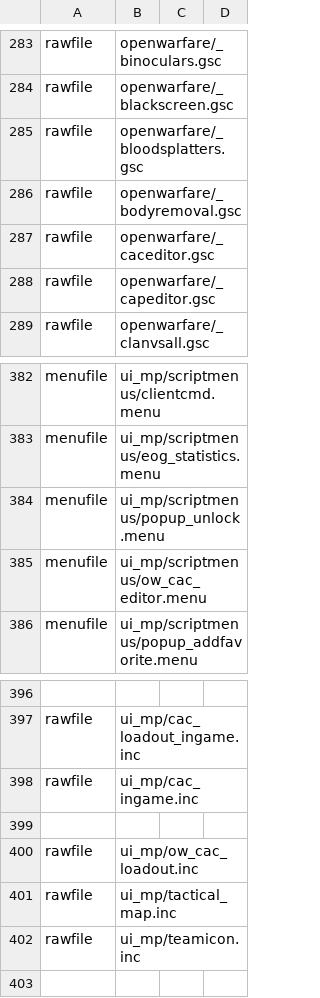
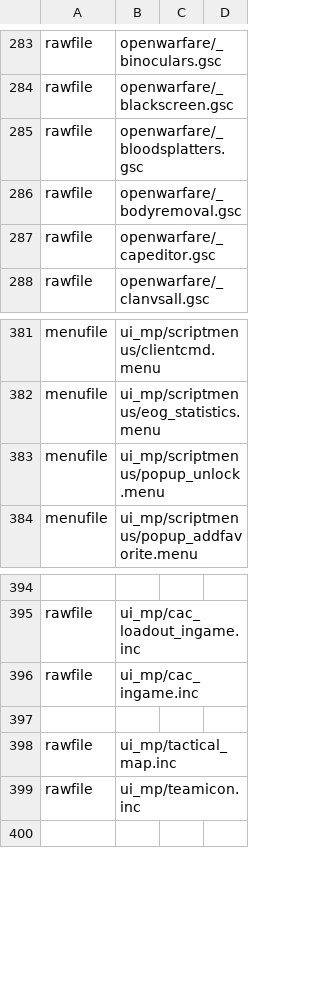
Before and after one commit to ObelardO/Cod4x-Obelwarfare-Mod, a CSV file: _Base/mod.csv, drawn as a sheet; only a part is shown, gaps mark what is left out; the diff names each change by its address in the sheet, - before the commit and + after, or states it on an @@ line.

Commit message:
Remove old Create-a-Class editor

```diff
--- a/_Base/mod.csv
+++ b/_Base/mod.csv
-row 287: rawfile | openwarfare/_caceditor.gsc
-row 385: menufile | ui_mp/scriptmenus/ow_cac_editor.menu
-row 400: rawfile | ui_mp/ow_cac_loadout.inc
```
Also changed, not shown: 12 other files.
